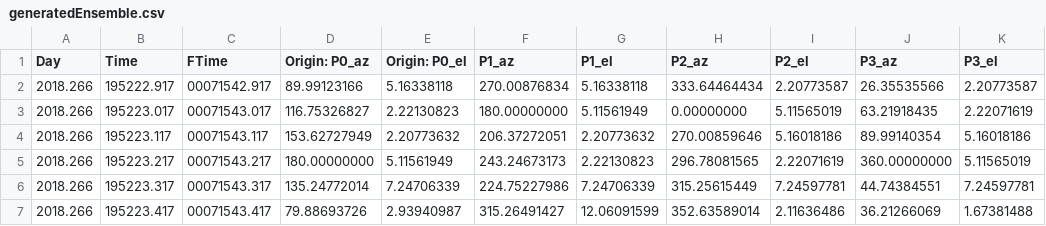
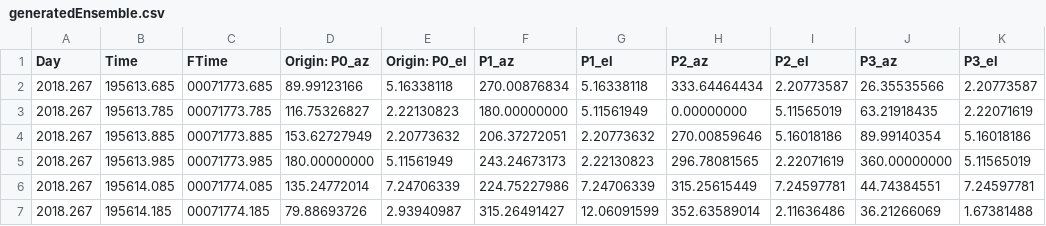
Before and after one commit to mas12498/tracker, a CSV file: data/generatedEnsemble.csv, drawn as a sheet.

```diff
--- a/data/generatedEnsemble.csv
+++ b/data/generatedEnsemble.csv
@@ -1,7 +1,7 @@
 Day,Time,FTime,Origin: P0_az,Origin: P0_el,P1_az,P1_el,P2_az,P2_el,P3_az,P3_el,
-2018.266,195222.917,00071542.917,89.99123166,5.16338118,270.00876834,5.16338118,333.64464434,2.20773587,26.35535566,2.20773587,
-2018.266,195223.017,00071543.017,116.75326827,2.22130823,180.00000000,5.11561949,0.00000000,5.11565019,63.21918435,2.22071619,
-2018.266,195223.117,00071543.117,153.62727949,2.20773632,206.37272051,2.20773632,270.00859646,5.16018186,89.99140354,5.16018186,
-2018.266,195223.217,00071543.217,180.00000000,5.11561949,243.24673173,2.22130823,296.78081565,2.22071619,360.00000000,5.11565019,
-2018.266,195223.317,00071543.317,135.24772014,7.24706339,224.75227986,7.24706339,315.25615449,7.24597781,44.74384551,7.24597781,
-2018.266,195223.417,00071543.417,79.88693726,2.93940987,315.26491427,12.06091599,352.63589014,2.11636486,36.21266069,1.67381488,
+2018.267,195613.685,00071773.685,89.99123166,5.16338118,270.00876834,5.16338118,333.64464434,2.20773587,26.35535566,2.20773587,
+2018.267,195613.785,00071773.785,116.75326827,2.22130823,180.00000000,5.11561949,0.00000000,5.11565019,63.21918435,2.22071619,
+2018.267,195613.885,00071773.885,153.62727949,2.20773632,206.37272051,2.20773632,270.00859646,5.16018186,89.99140354,5.16018186,
+2018.267,195613.985,00071773.985,180.00000000,5.11561949,243.24673173,2.22130823,296.78081565,2.22071619,360.00000000,5.11565019,
+2018.267,195614.085,00071774.085,135.24772014,7.24706339,224.75227986,7.24706339,315.25615449,7.24597781,44.74384551,7.24597781,
+2018.267,195614.185,00071774.185,79.88693726,2.93940987,315.26491427,12.06091599,352.63589014,2.11636486,36.21266069,1.67381488,
```
Also changed, not shown: 13 other files.
